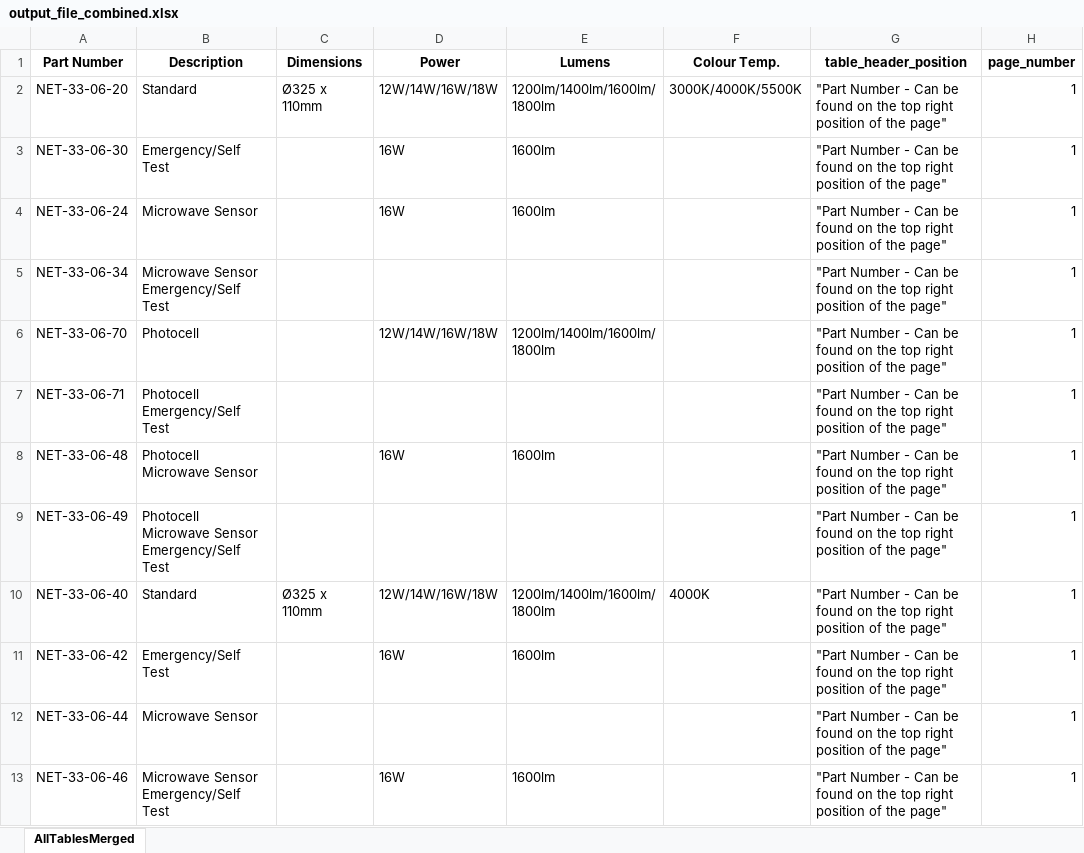
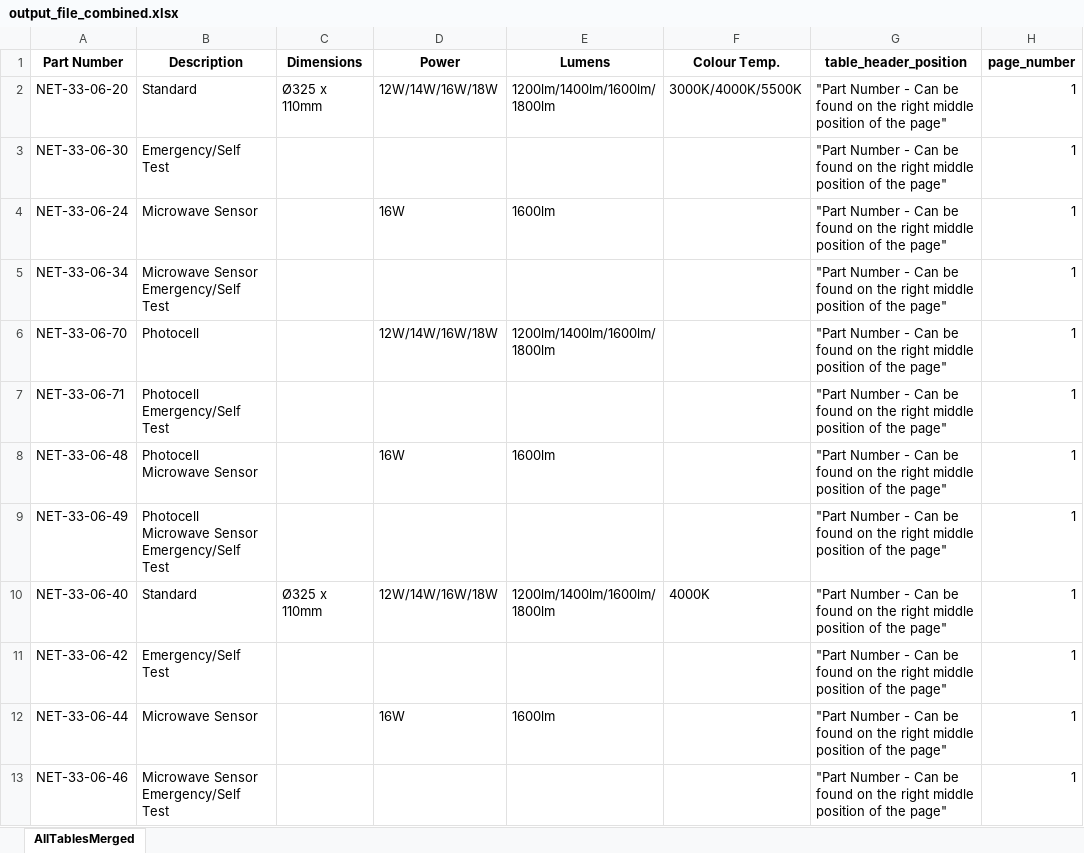
Before and after one commit to Derrick015/PDF_Table_Extractor_AI, an Excel workbook: files/output_file_combined.xlsx, sheet AllTablesMerged, drawn as a sheet; only a part is shown; values as stored, in another font and other column widths than the file's, no borders; the diff covers the shown part only; the diff names each change by its address in the sheet, - before the commit and + after, or states it on an @@ line.

```diff
--- a/files/output_file_combined.xlsx (sheet AllTablesMerged)
+++ b/files/output_file_combined.xlsx (sheet AllTablesMerged)
-G2:G13 (table_header_position): …on the top right position of…
+G2:G13 (table_header_position): …on the right middle position of…
-D3 (Power): 16W
+D3 (Power): (empty)
-E3 (Lumens): 1600lm
+E3 (Lumens): (empty)
-D11 (Power): 16W
+D11 (Power): (empty)
-E11 (Lumens): 1600lm
+E11 (Lumens): (empty)
-D12 (Power): (empty)
+D12 (Power): 16W
-E12 (Lumens): (empty)
+E12 (Lumens): 1600lm
-D13 (Power): 16W
+D13 (Power): (empty)
-E13 (Lumens): 1600lm
+E13 (Lumens): (empty)
```
Also changed, not shown: 12 edited cells elsewhere in this sheet, files/output_file_one_sheet_split.xlsx, files/output_file_split.xlsx, 7 other files.
